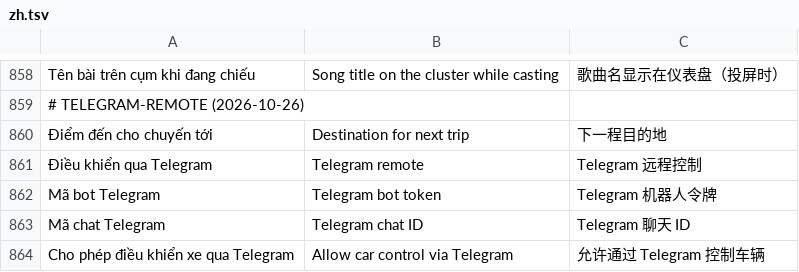
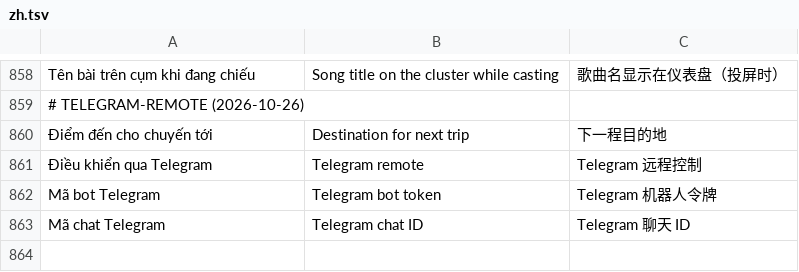
Before and after one commit to dangkhoi/byd-kachi, a TSV file: core/src/main/resources/i18n/zh.tsv, drawn as a sheet; only a part is shown, gaps mark what is left out.

```diff
--- a/core/src/main/resources/i18n/zh.tsv
+++ b/core/src/main/resources/i18n/zh.tsv
@@ -863,2 +863 @@ Mã bot Telegram	Telegram bot token	Telegram 机器人令牌
 Mã chat Telegram	Telegram chat ID	Telegram 聊天 ID
-Cho phép điều khiển xe qua Telegram	Allow car control via Telegram	允许通过 Telegram 控制车辆
```
Also changed, not shown: core/src/main/resources/i18n/ms.tsv, core/src/main/resources/i18n/th.tsv, 34 other files.
